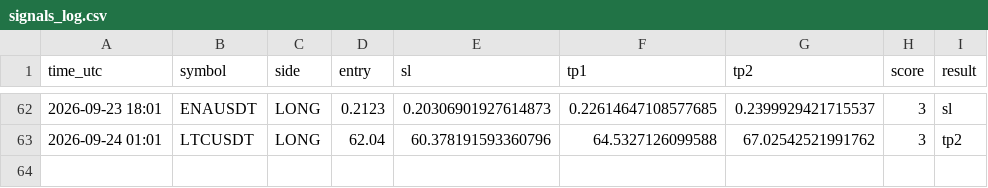
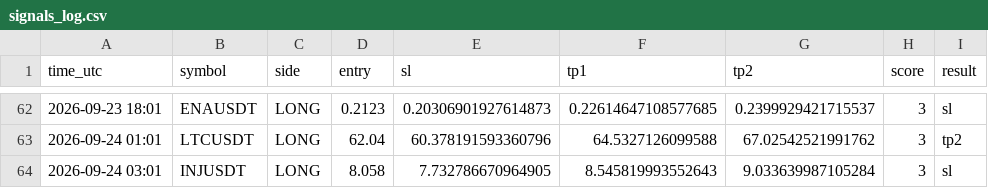
Before and after one commit to earnmoneyeasly/signal-bot, a CSV file: signals_log.csv, drawn as a sheet; only a part is shown, gaps mark what is left out; the diff names each change by its address in the sheet, - before the commit and + after, or states it on an @@ line.

```diff
--- a/signals_log.csv
+++ b/signals_log.csv
+row 64: 2026-09-24 03:01 | INJUSDT | LONG | 8.058 | 7.732786670964905 | 8.545819993552643 | 9.033639987105284 | 3 | sl
```
Also changed, not shown: 2 other files.
